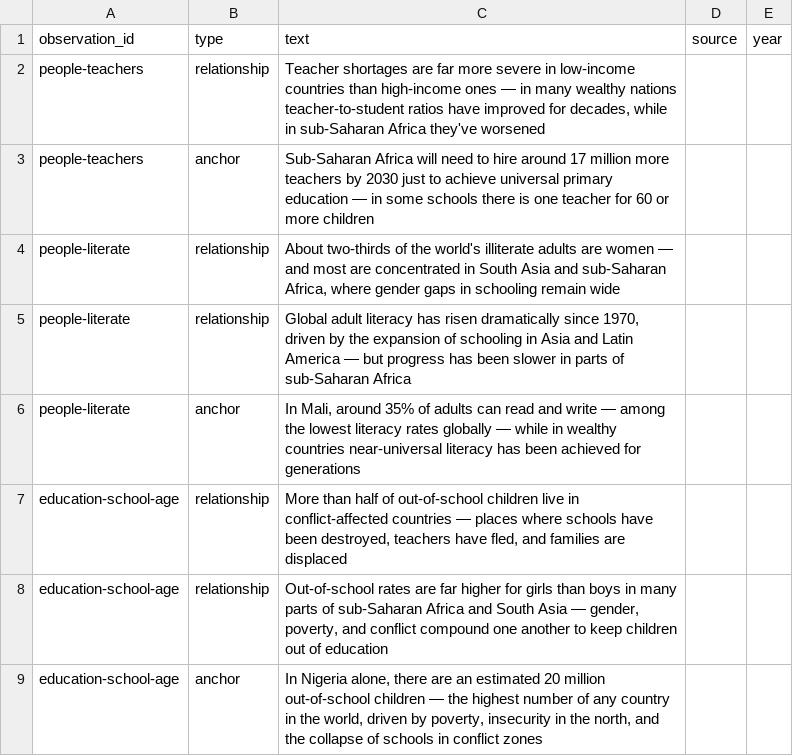
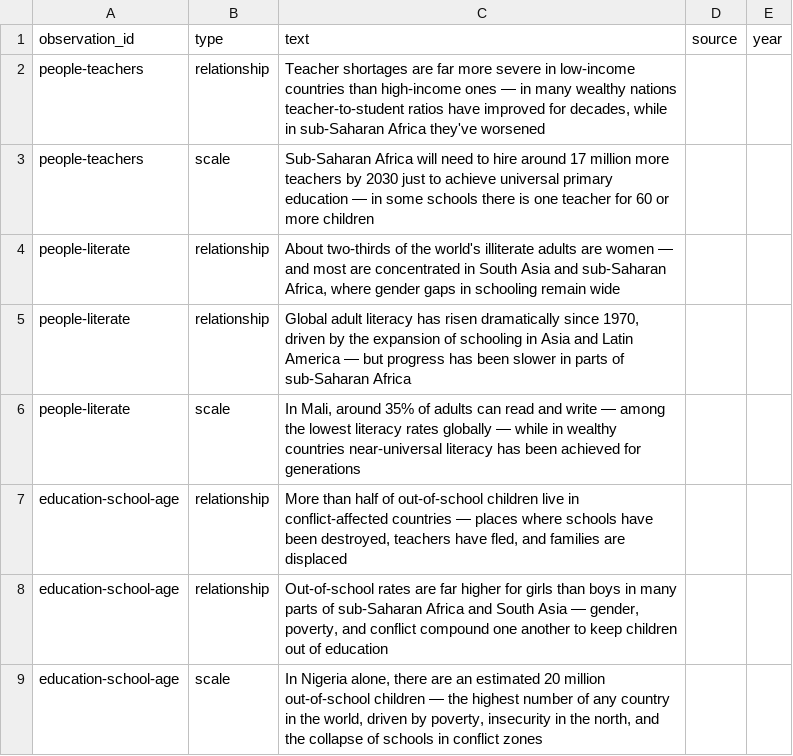
Before and after one commit to Ram-N/Planet1000, a CSV file: planet1000/data/canonical-facts/education.csv, drawn as a sheet.

```diff
--- a/planet1000/data/canonical-facts/education.csv
+++ b/planet1000/data/canonical-facts/education.csv
@@ -2,8 +2,8 @@ observation_id,type,text,source,year
 people-teachers,relationship,"Teacher shortages are far more severe in low-income countries than high-income ones — in many wealthy nations teacher-to-student ratios have improved for decades, while in sub-Saharan Africa they've worsened",,
-people-teachers,anchor,Sub-Saharan Africa will need to hire around 17 million more teachers by 2030 just to achieve universal primary education — in some schools there is one teacher for 60 or more children,,
+people-teachers,scale,Sub-Saharan Africa will need to hire around 17 million more teachers by 2030 just to achieve universal primary education — in some schools there is one teacher for 60 or more children,,
 people-literate,relationship,"About two-thirds of the world's illiterate adults are women — and most are concentrated in South Asia and sub-Saharan Africa, where gender gaps in schooling remain wide",,
 people-literate,relationship,"Global adult literacy has risen dramatically since 1970, driven by the expansion of schooling in Asia and Latin America — but progress has been slower in parts of sub-Saharan Africa",,
-people-literate,anchor,"In Mali, around 35% of adults can read and write — among the lowest literacy rates globally — while in wealthy countries near-universal literacy has been achieved for generations",,
+people-literate,scale,"In Mali, around 35% of adults can read and write — among the lowest literacy rates globally — while in wealthy countries near-universal literacy has been achieved for generations",,
 education-school-age,relationship,"More than half of out-of-school children live in conflict-affected countries — places where schools have been destroyed, teachers have fled, and families are displaced",,
 education-school-age,relationship,"Out-of-school rates are far higher for girls than boys in many parts of sub-Saharan Africa and South Asia — gender, poverty, and conflict compound one another to keep children out of education",,
-education-school-age,anchor,"In Nigeria alone, there are an estimated 20 million out-of-school children — the highest number of any country in the world, driven by poverty, insecurity in the north, and the collapse of schools in conflict zones",,
+education-school-age,scale,"In Nigeria alone, there are an estimated 20 million out-of-school children — the highest number of any country in the world, driven by poverty, insecurity in the north, and the collapse of schools in conflict zones",,
```
Also changed, not shown: planet1000/data/canonical-facts/energy.csv, planet1000/data/canonical-facts/food.csv, 38 other files.
